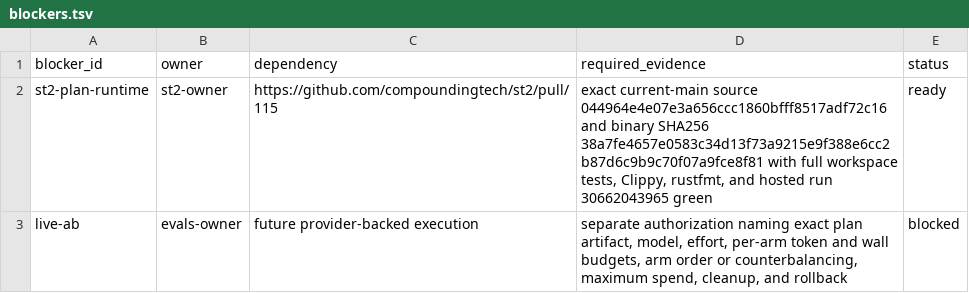
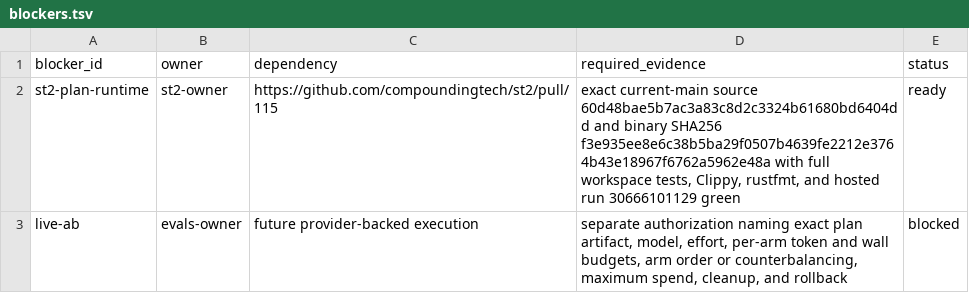
Before and after one commit to compoundingtech/evals, a TSV file: cells/catalog-plan-vs-direct-brief/fixture/blockers.tsv, drawn as a sheet.

Commit message:
Correct plan history claims and repin PR115

```diff
--- a/cells/catalog-plan-vs-direct-brief/fixture/blockers.tsv
+++ b/cells/catalog-plan-vs-direct-brief/fixture/blockers.tsv
@@ -1,3 +1,3 @@
 blocker_id	owner	dependency	required_evidence	status
-st2-plan-runtime	st2-owner	https://github.com/compoundingtech/st2/pull/115	exact current-main source 044964e4e07e3a656ccc1860bfff8517adf72c16 and binary SHA256 38a7fe4657e0583c34d13f73a9215e9f388e6cc2b87d6c9b9c70f07a9fce8f81 with full workspace tests, Clippy, rustfmt, and hosted run 30662043965 green	ready
+st2-plan-runtime	st2-owner	https://github.com/compoundingtech/st2/pull/115	exact current-main source 60d48bae5b7ac3a83c8d2c3324b61680bd6404dd and binary SHA256 f3e935ee8e6c38b5ba29f0507b4639fe2212e3764b43e18967f6762a5962e48a with full workspace tests, Clippy, rustfmt, and hosted run 30666101129 green	ready
 live-ab	evals-owner	future provider-backed execution	separate authorization naming exact plan artifact, model, effort, per-arm token and wall budgets, arm order or counterbalancing, maximum spend, cleanup, and rollback	blocked
```
Also changed, not shown: cells/catalog-plan-vs-direct-brief/fixture/experiment.tsv, cells/catalog-plan-vs-direct-brief/fixture/provenance.tsv, 4 other files.
